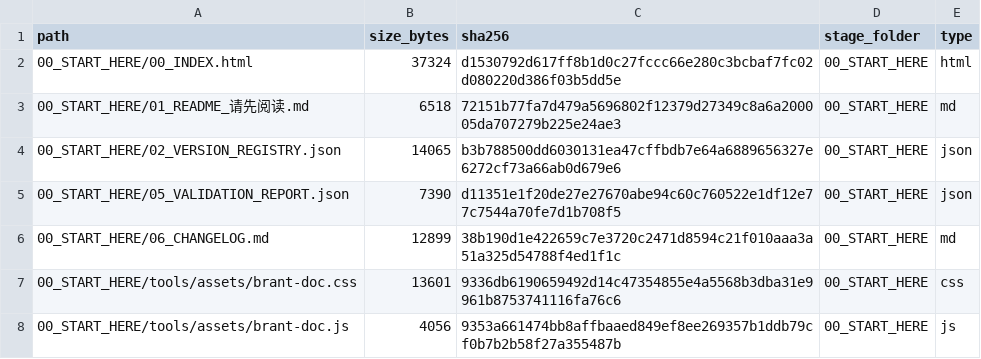
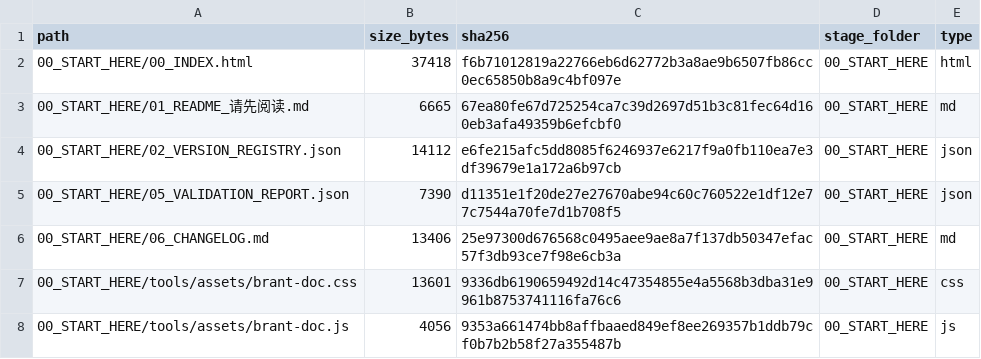
Before and after one commit to idp-xyz/idp-brantgo, a CSV file: docs/00_START_HERE/03_FILE_MANIFEST.csv, drawn as a sheet; only a part is shown; the diff covers the shown part only.

```diff
--- a/docs/00_START_HERE/03_FILE_MANIFEST.csv
+++ b/docs/00_START_HERE/03_FILE_MANIFEST.csv
@@ -1,7 +1,7 @@
 path,size_bytes,sha256,stage_folder,type
-00_START_HERE/00_INDEX.html,37324,d1530792d617ff8b1d0c27fccc66e280c3bcbaf7fc02d080220d386f03b5dd5e,00_START_HERE,html
-00_START_HERE/01_README_请先阅读.md,6518,72151b77fa7d479a5696802f12379d27349c8a6a200005da707279b225e24ae3,00_START_HERE,md
-00_START_HERE/02_VERSION_REGISTRY.json,14065,b3b788500dd6030131ea47cffbdb7e64a6889656327e6272cf73a66ab0d679e6,00_START_HERE,json
+00_START_HERE/00_INDEX.html,37418,f6b71012819a22766eb6d62772b3a8ae9b6507fb86cc0ec65850b8a9c4bf097e,00_START_HERE,html
+00_START_HERE/01_README_请先阅读.md,6665,67ea80fe67d725254ca7c39d2697d51b3c81fec64d160eb3afa49359b6efcbf0,00_START_HERE,md
+00_START_HERE/02_VERSION_REGISTRY.json,14112,e6fe215afc5dd8085f6246937e6217f9a0fb110ea7e3df39679e1a172a6b97cb,00_START_HERE,json
 00_START_HERE/05_VALIDATION_REPORT.json,7390,d11351e1f20de27e27670abe94c60c760522e1df12e77c7544a70fe7d1b708f5,00_START_HERE,json
-00_START_HERE/06_CHANGELOG.md,12899,38b190d1e422659c7e3720c2471d8594c21f010aaa3a51a325d54788f4ed1f1c,00_START_HERE,md
+00_START_HERE/06_CHANGELOG.md,13406,25e97300d676568c0495aee9ae8a7f137db50347efac57f3db93ce7f98e6cb3a,00_START_HERE,md
 00_START_HERE/tools/assets/brant-doc.css,13601,9336db6190659492d14c47354855e4a5568b3dba31e9961b8753741116fa76c6,00_START_HERE,css
```
Also changed, not shown: 24 edited cells elsewhere in this file, 18 other files.
